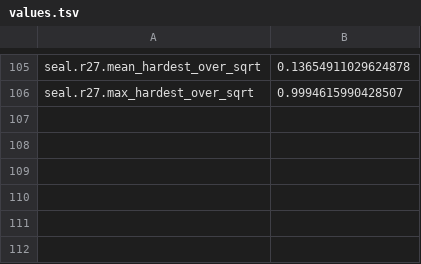
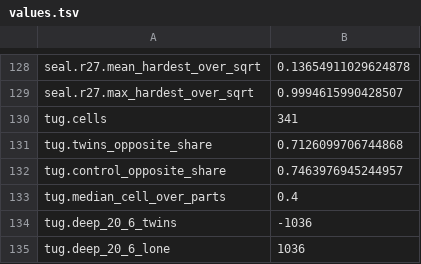
Before and after one commit to juliansambranojr/Primebeat_081426, a TSV file: units/0592-gap-seals/values.tsv, drawn as a sheet; only a part is shown, gaps mark what is left out; the diff covers the shown part only.

```diff
--- a/units/0592-gap-seals/values.tsv
+++ b/units/0592-gap-seals/values.tsv
@@ -106 +129,7 @@ seal.r27.mean_hardest_over_sqrt	0.13654911029624878
 seal.r27.max_hardest_over_sqrt	0.9994615990428507
+tug.cells	341
+tug.twins_opposite_share	0.7126099706744868
+tug.control_opposite_share	0.7463976945244957
+tug.median_cell_over_parts	0.4
+tug.deep_20_6_twins	-1036
+tug.deep_20_6_lone	1036
```
Also changed, not shown: 23 added rows elsewhere in this file, 6 other files.
